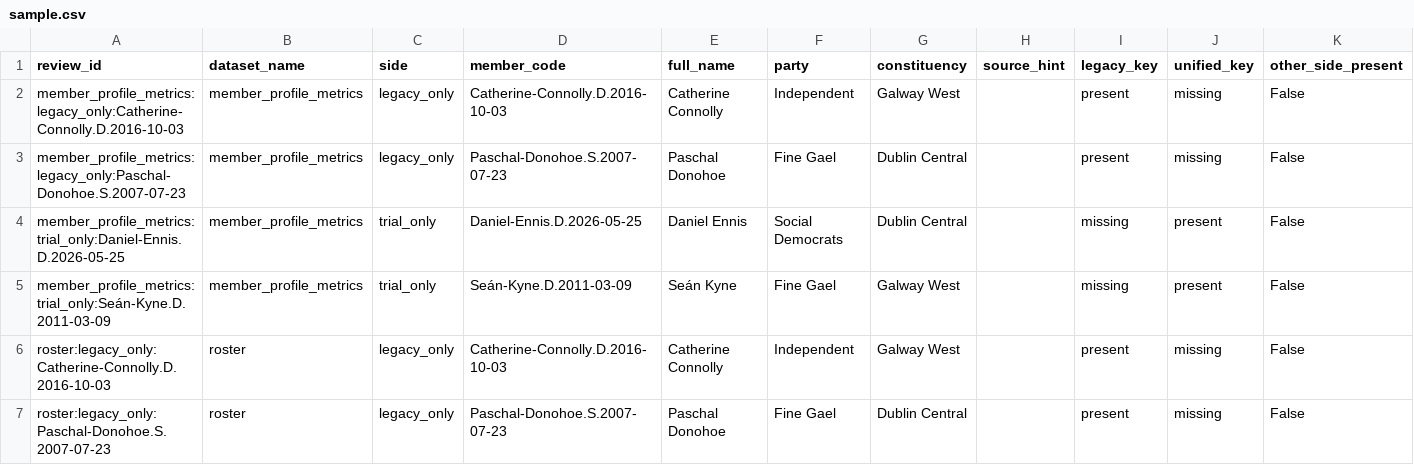
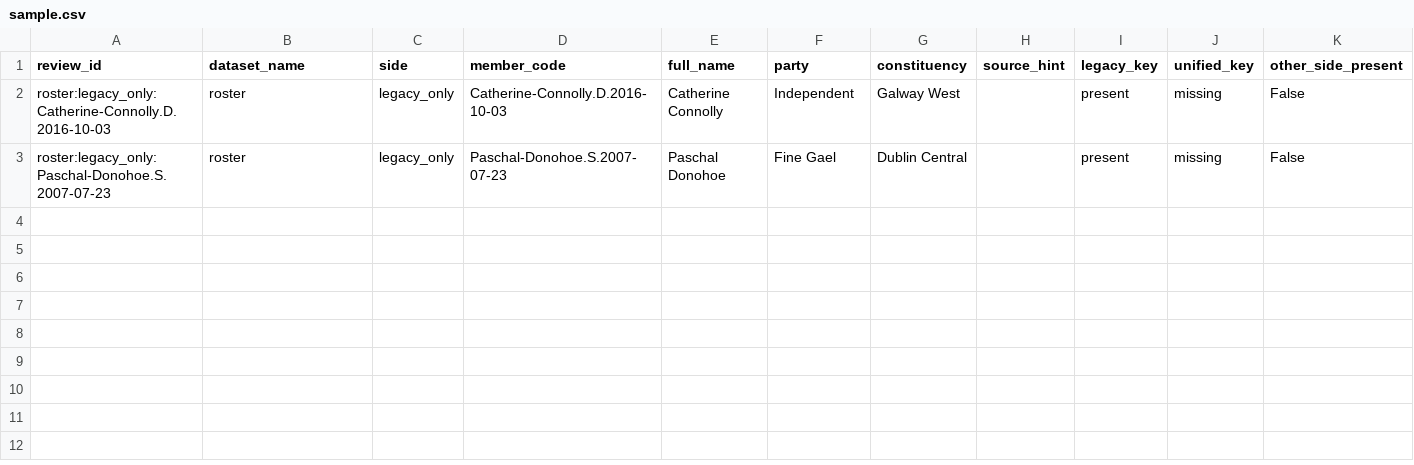
Before and after one commit to eirepolitic/eirepolitic-data-pipeline, a CSV file: review/member_code_mismatch_review/latest/sample.csv, drawn as a sheet; the diff names each change by its address in the sheet, - before the commit and + after, or states it on an @@ line.

```diff
--- a/review/member_code_mismatch_review/latest/sample.csv
+++ b/review/member_code_mismatch_review/latest/sample.csv
-row 2: member_profile_metrics:legacy_only:Catherine-Connolly.D.2016-10-03 | member_profile_metrics | legacy_only | Catherine-Connolly.D.2016-10-03 | Catherine Connolly | Independent | Galway West |  | present | missing | False
-row 3: member_profile_metrics:legacy_only:Paschal-Donohoe.S.2007-07-23 | member_profile_metrics | legacy_only | Paschal-Donohoe.S.2007-07-23 | Paschal Donohoe | Fine Gael | Dublin Central |  | present | missing | False
-row 4: member_profile_metrics:trial_only:Daniel-Ennis.D.2026-05-25 | member_profile_metrics | trial_only | Daniel-Ennis.D.2026-05-25 | Daniel Ennis | Social Democrats | Dublin Central |  | missing | present | False
-row 5: member_profile_metrics:trial_only:Seán-Kyne.D.2011-03-09 | member_profile_metrics | trial_only | Seán-Kyne.D.2011-03-09 | Seán Kyne | Fine Gael | Galway West |  | missing | present | False
```
Also changed, not shown: 7 other files.
